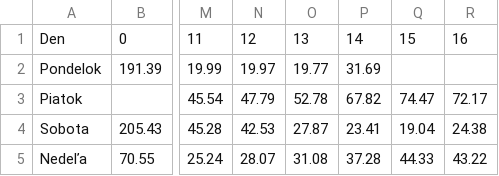
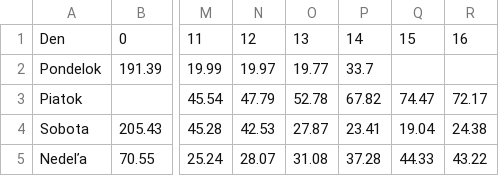
Before and after one commit to lalasonycierny/idos-meskanie, a CSV file: statistiky/heatmapa.csv, drawn as a sheet; only a part is shown, gaps mark what is left out; the diff names each change by its address in the sheet, - before the commit and + after, or states it on an @@ line.

```diff
--- a/statistiky/heatmapa.csv
+++ b/statistiky/heatmapa.csv
-P2: 31.69
+P2: 33.7
```
Also changed, not shown: statistiky/hodiny.csv, statistiky/stanice_najcastejsie_nad15.csv, 38 other files.
